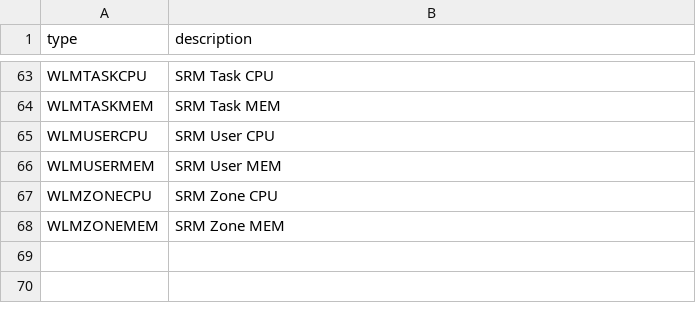
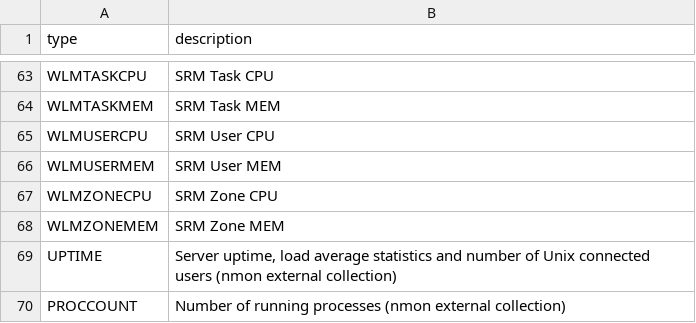
Before and after one commit to guilhemmarchand/nmon-for-splunk, a CSV file: lookups/data_asset_description.csv, drawn as a sheet; only a part is shown, gaps mark what is left out.

```diff
--- a/lookups/data_asset_description.csv
+++ b/lookups/data_asset_description.csv
@@ -68 +68,3 @@
 "WLMZONEMEM","SRM Zone MEM"
+"UPTIME","Server uptime, load average statistics and number of Unix connected users (nmon external collection)"
+"PROCCOUNT","Number of running processes (nmon external collection)"
```
Also changed, not shown: lookups/data_dictionary.csv.
